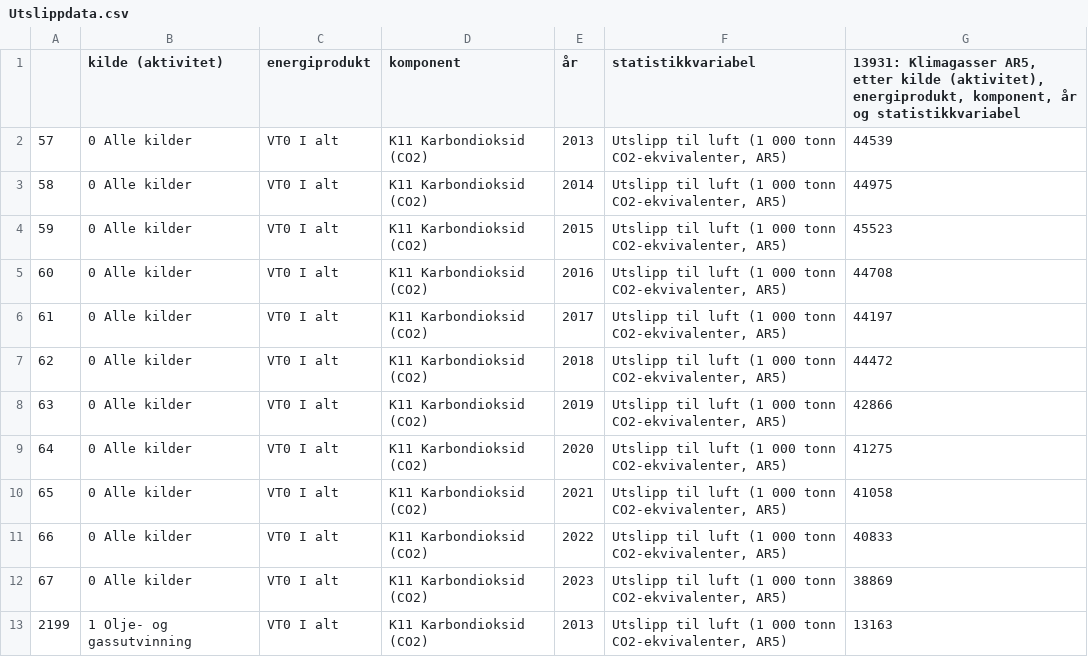
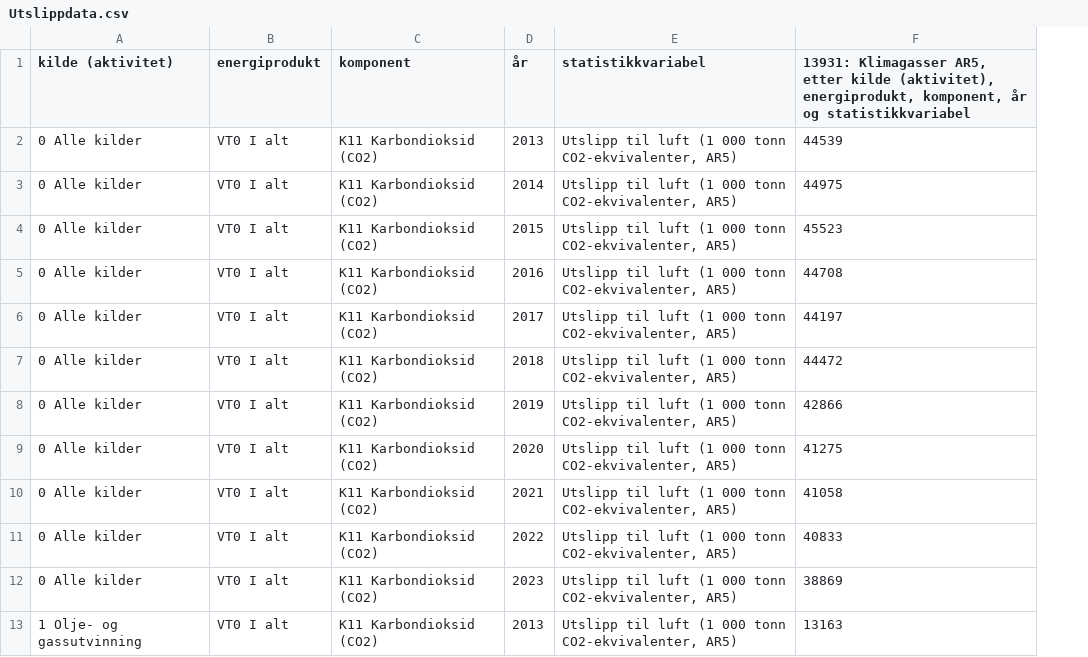
Before and after one commit to PetterOttersen/milj-dataanalyse, a CSV file: raw_data/data/Utslippdata.csv, drawn as a sheet; only a part is shown; the diff names each change by its address in the sheet, - before the commit and + after, or states it on an @@ line.

```diff
--- a/raw_data/data/Utslippdata.csv
+++ b/raw_data/data/Utslippdata.csv
-column A, rows 2-13: 57 | 58 | 59 | 60 | 61 | 62 | 63 | 64 | 65 | 66 | 67 | 2199
```
Also changed, not shown: 3 other files.
